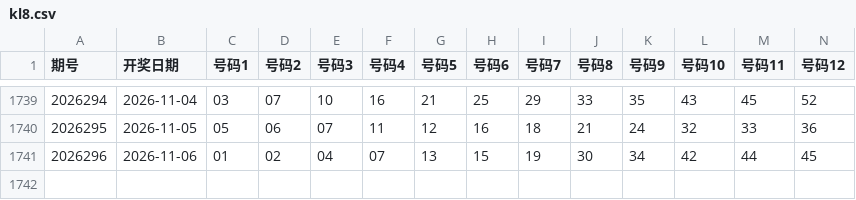
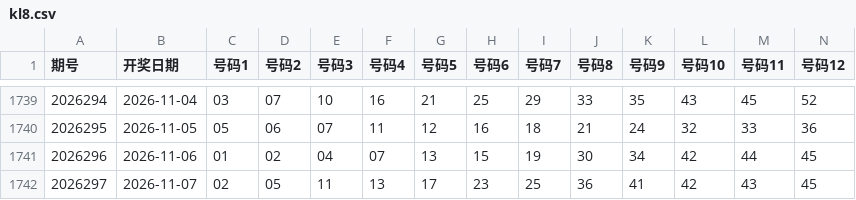
Before and after one commit to shuoquanli-source/lottery-helper-, a CSV file: data/kl8.csv, drawn as a sheet; only a part is shown, gaps mark what is left out; rows hold the shown columns only; the diff names each change by its address in the sheet, - before the commit and + after, or states it on an @@ line.

```diff
--- a/data/kl8.csv
+++ b/data/kl8.csv
+row 1742: 2026297 | 2026-11-07 | 02 | 05 | 11 | 13 | 17 | 23 | 25 | 36 | 41 | 42 | 43 | 45
```
Also changed, not shown: data/dlt.csv.
